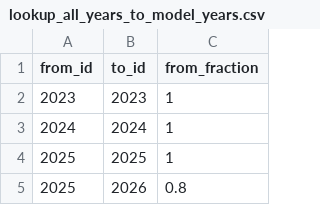
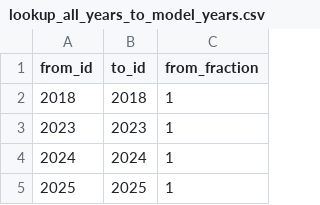
Before and after one commit to dsgrid/dsgrid-project-IEF, a CSV file: project/dimension_mappings/lookup_all_years_to_model_years.csv, drawn as a sheet; only a part is shown; the shorter side is filled out with more unchanged rows; the diff names each change by its address in the sheet, - before the commit and + after, or states it on an @@ line.

Commit message:
changes to include AK and HI counties, changes to submit industry April  2025 dataset (due November 2024)

```diff
--- a/project/dimension_mappings/lookup_all_years_to_model_years.csv
+++ b/project/dimension_mappings/lookup_all_years_to_model_years.csv
+row 2: 2018 | 2018 | 1
```
Also changed, not shown: 24 other files.
